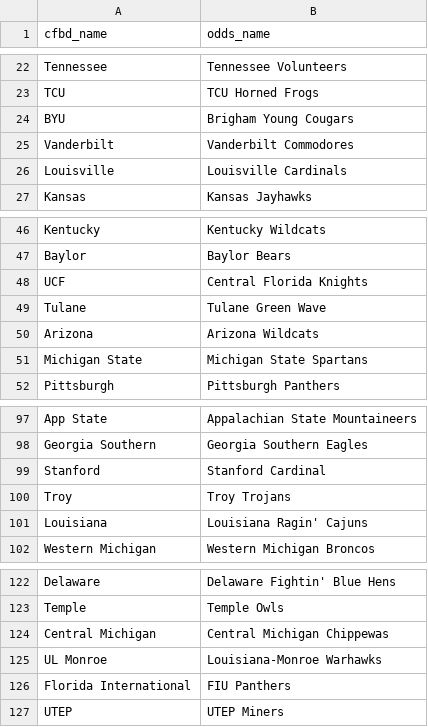
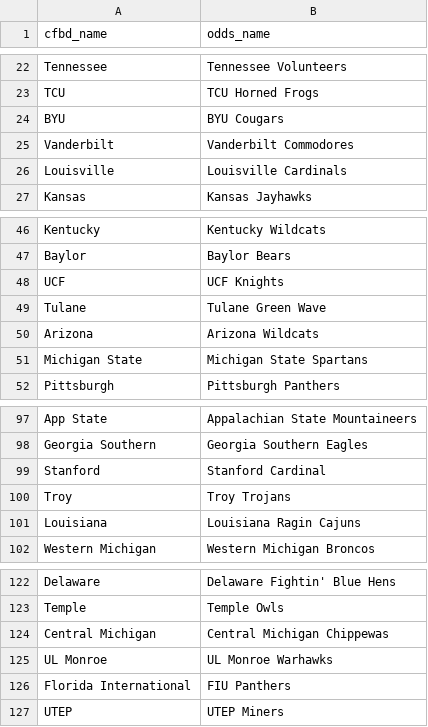
Before and after one commit to UtterLocks/1, a CSV file: data/team_name_map.csv, drawn as a sheet; only a part is shown, gaps mark what is left out.

Commit message:
Update team_name_map.csv

```diff
--- a/data/team_name_map.csv
+++ b/data/team_name_map.csv
@@ -23,3 +23,3 @@ Tennessee,Tennessee Volunteers
 TCU,TCU Horned Frogs
-BYU,Brigham Young Cougars
+BYU,BYU Cougars
 Vanderbilt,Vanderbilt Commodores
@@ -47,3 +47,3 @@ Kentucky,Kentucky Wildcats
 Baylor,Baylor Bears
-UCF,Central Florida Knights
+UCF,UCF Knights
 Tulane,Tulane Green Wave
@@ -100,3 +100,3 @@ Stanford,Stanford Cardinal
 Troy,Troy Trojans
-Louisiana,Louisiana Ragin' Cajuns
+Louisiana,Louisiana Ragin Cajuns
 Western Michigan,Western Michigan Broncos
@@ -124,3 +124,3 @@ Temple,Temple Owls
 Central Michigan,Central Michigan Chippewas
-UL Monroe,Louisiana-Monroe Warhawks
+UL Monroe,UL Monroe Warhawks
 Florida International,FIU Panthers
```
